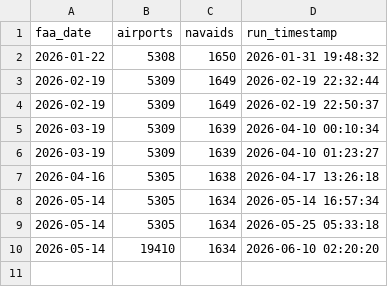
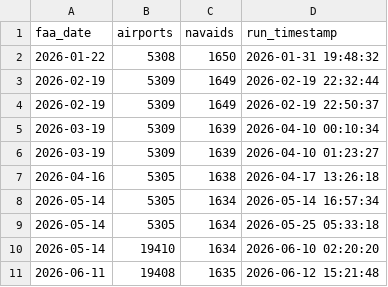
Before and after one commit to mikehickey2/airports-navaids, a CSV file: data/pipeline_history.csv, drawn as a sheet.

```diff
--- a/data/pipeline_history.csv
+++ b/data/pipeline_history.csv
@@ -10 +10,2 @@ faa_date,airports,navaids,run_timestamp
 2026-05-14,19410,1634,2026-06-10 02:20:20
+2026-06-11,19408,1635,2026-06-12 15:21:48
```
Also changed, not shown: 4 other files.
